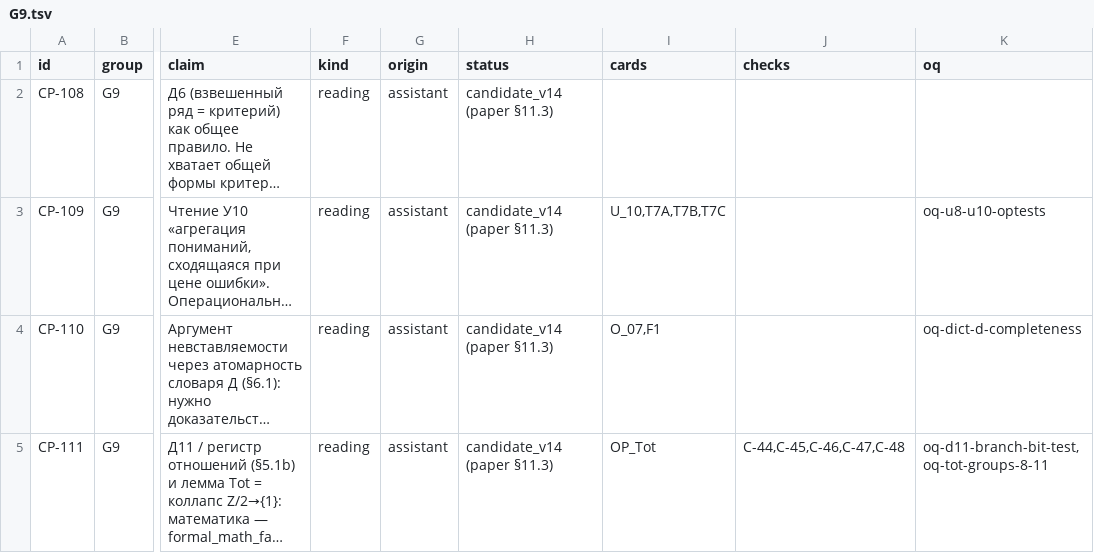
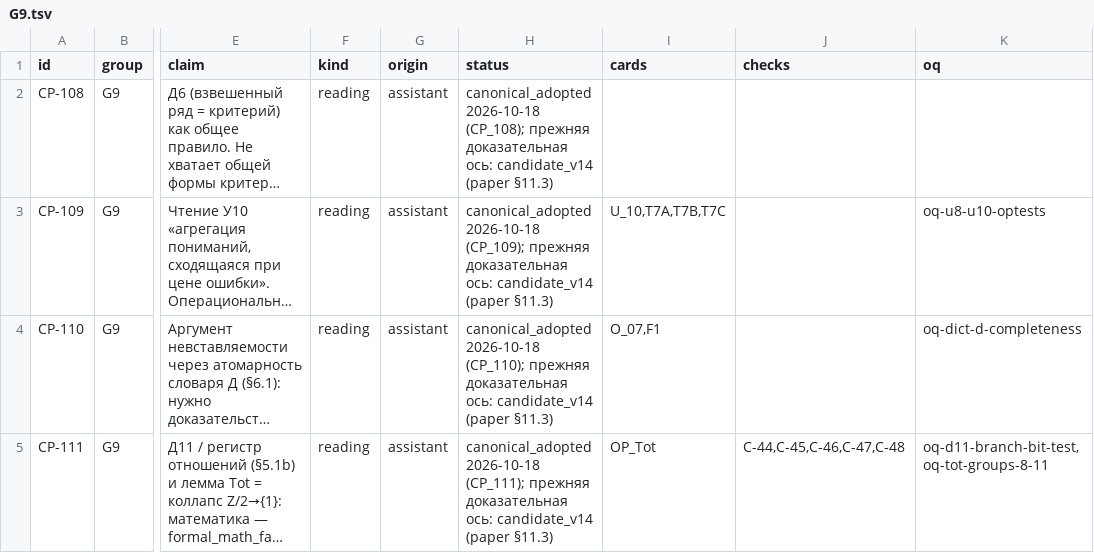
Before and after one commit to mcdos529665-gif/FTS-Validation, a TSV file: work/v14_rebuild/candidates_register_2026-10-15/src/G9.tsv, drawn as a sheet; only a part is shown, gaps mark what is left out; long unchanged cells end in …; the diff covers the shown part only; the diff names each change by its address in the sheet, - before the commit and + after, or states it on an @@ line.

```diff
--- a/work/v14_rebuild/candidates_register_2026-10-15/src/G9.tsv
+++ b/work/v14_rebuild/candidates_register_2026-10-15/src/G9.tsv
-H2 (status): candidate_v14 (paper…
+H2 (status): canonical_adopted 2026-10-18 (CP_108); прежняя доказательная ось: candidate_v14 (paper…
-H3 (status): candidate_v14 (paper…
+H3 (status): canonical_adopted 2026-10-18 (CP_109); прежняя доказательная ось: candidate_v14 (paper…
-H4 (status): candidate_v14 (paper…
+H4 (status): canonical_adopted 2026-10-18 (CP_110); прежняя доказательная ось: candidate_v14 (paper…
-H5 (status): candidate_v14 (paper…
+H5 (status): canonical_adopted 2026-10-18 (CP_111); прежняя доказательная ось: candidate_v14 (paper…
```
Also changed, not shown: 9 edited cells elsewhere in this file, work/v14_rebuild/candidates_register_2026-10-15/excluded_files.tsv, work/v14_rebuild/candidates_register_2026-10-15/src/G2.tsv, 47 other files.
